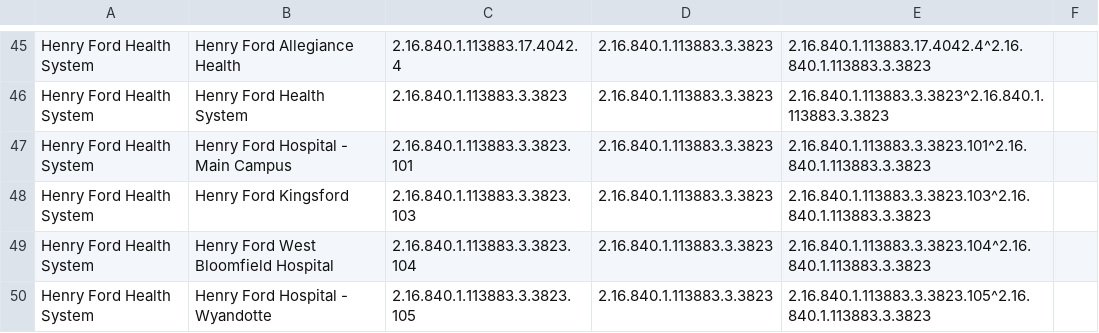
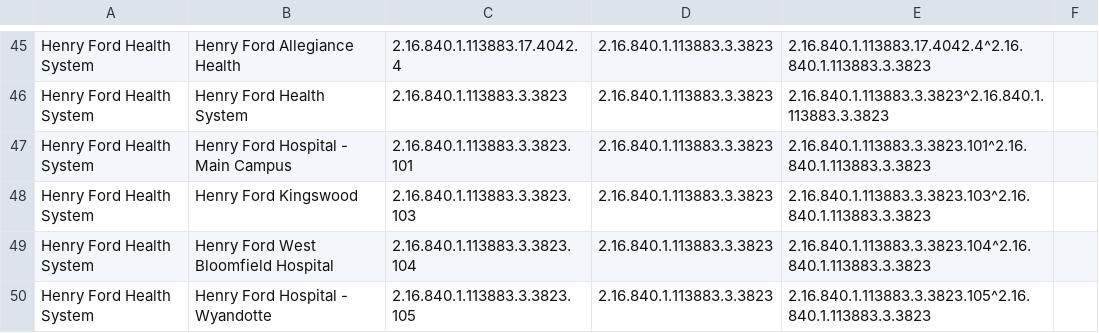
Before and after one commit to informationsoftworks/mihin, a CSV file: oids/hospitals.csv, drawn as a sheet; only a part is shown, gaps mark what is left out; the diff names each change by its address in the sheet, - before the commit and + after, or states it on an @@ line.

```diff
--- a/oids/hospitals.csv
+++ b/oids/hospitals.csv
-B48: Henry Ford Kingsford
+B48: Henry Ford Kingswood
```
Also changed, not shown: oids/snfs.csv.
